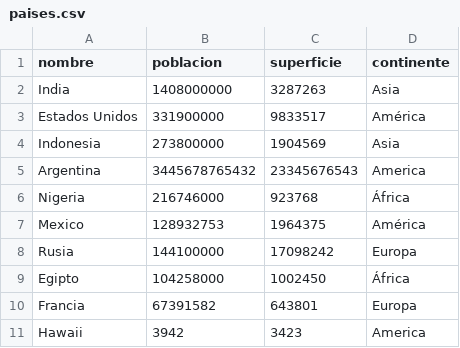
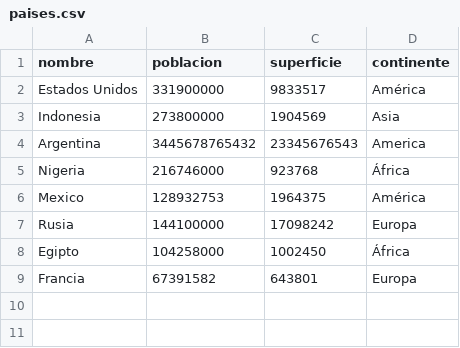
Before and after one commit to agusfonta/tpi_programacion, a CSV file: codigo_y_csv/paises.csv, drawn as a sheet; the diff names each change by its address in the sheet, - before the commit and + after, or states it on an @@ line.

```diff
--- a/codigo_y_csv/paises.csv
+++ b/codigo_y_csv/paises.csv
-row 2: India | 1408000000 | 3287263 | Asia
-row 11: Hawaii | 3942 | 3423 | America
```
Also changed, not shown: 5 other files.
